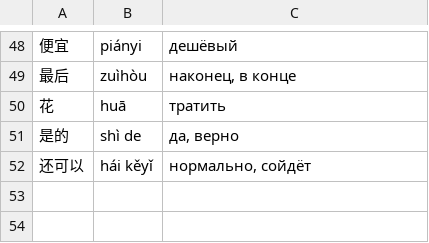
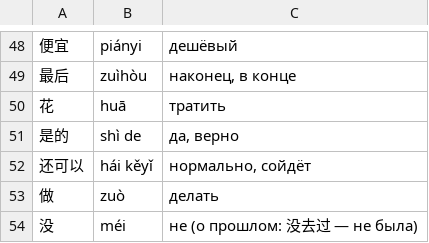
Before and after one commit to terrificenglishenglish/hanzi-app, a TSV file: source/gloss.tsv, drawn as a sheet; only a part is shown, gaps mark what is left out; the diff names each change by its address in the sheet, - before the commit and + after, or states it on an @@ line.

```diff
--- a/source/gloss.tsv
+++ b/source/gloss.tsv
+row 53: 做 | zuò | делать
+row 54: 没 | méi | не (о прошлом: 没去过 — не была)
```
Also changed, not shown: 9 other files.
